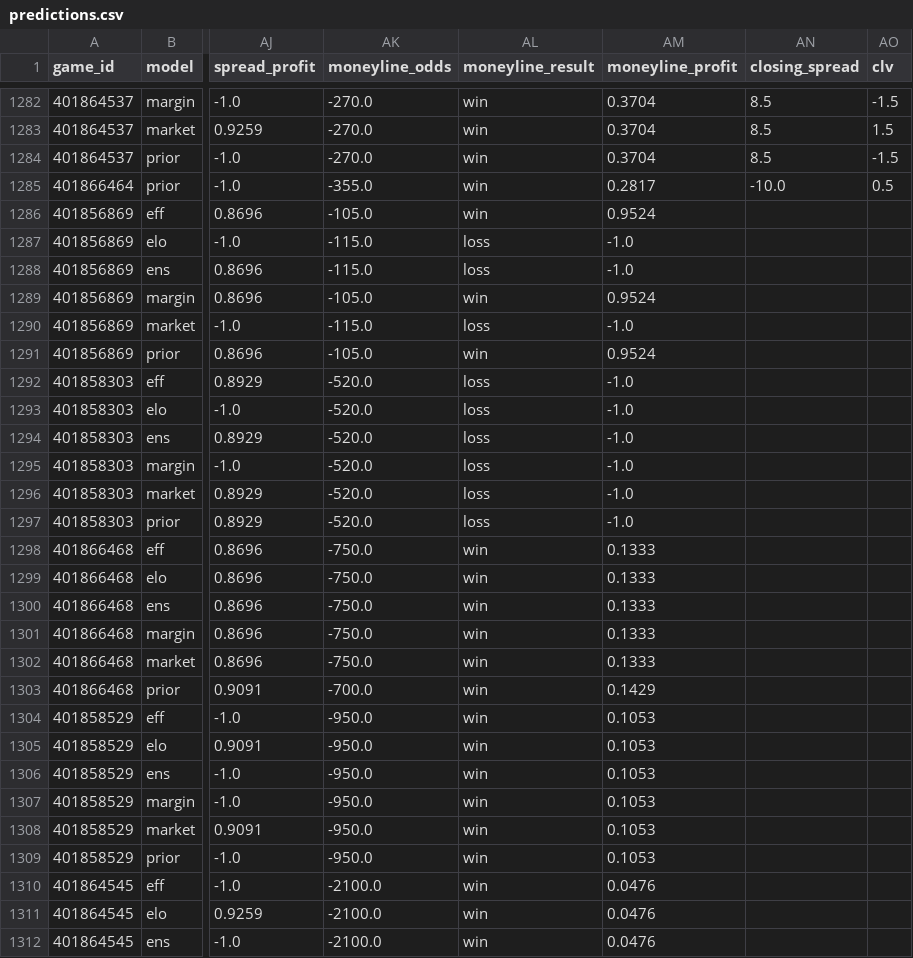
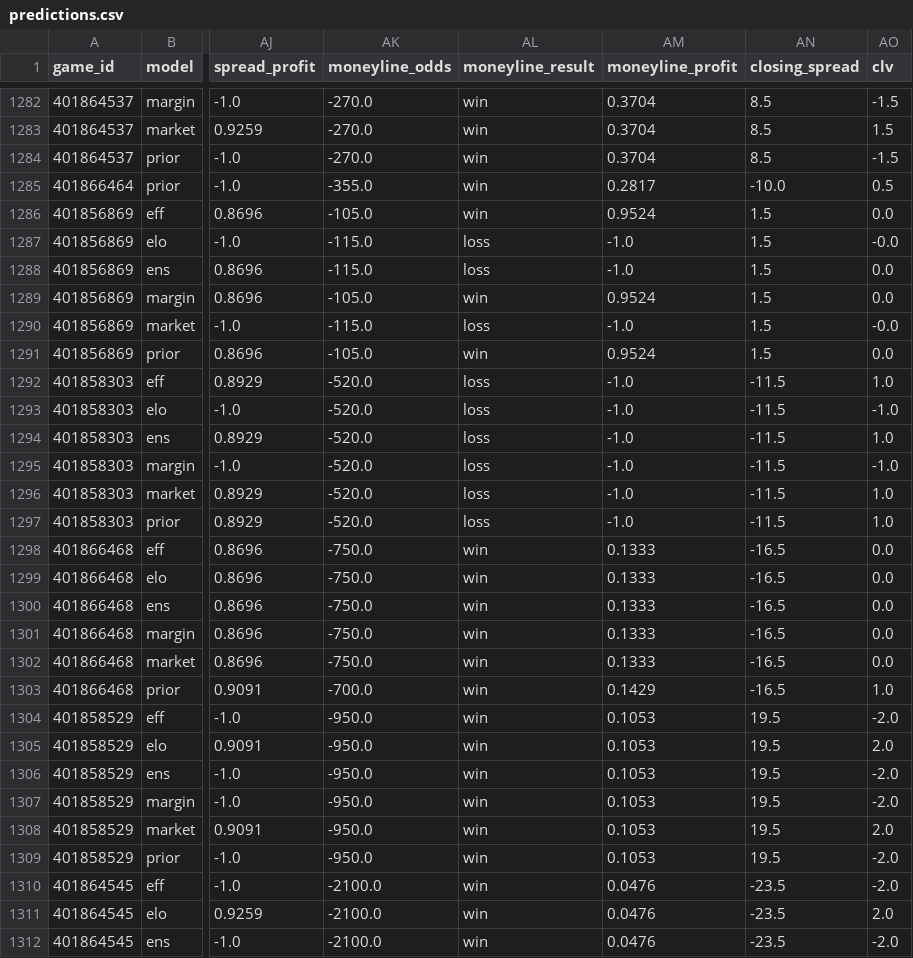
Before and after one commit to rudypospisil/college_football, a CSV file: data/predictions.csv, drawn as a sheet; only a part is shown, gaps mark what is left out; the diff covers the shown part only; the diff names each change by its address in the sheet, - before the commit and + after, or states it on an @@ line.

```diff
--- a/data/predictions.csv
+++ b/data/predictions.csv
-AN1286:AN1291 (closing_spread): (empty)
+AN1286:AN1291 (closing_spread): 1.5
-AO1286 (clv): (empty)
+AO1286 (clv): 0.0
-AO1287 (clv): (empty)
+AO1287 (clv): -0.0
-AO1288:AO1289 (clv): (empty)
+AO1288:AO1289 (clv): 0.0
-AO1290 (clv): (empty)
+AO1290 (clv): -0.0
-AO1291 (clv): (empty)
+AO1291 (clv): 0.0
-AN1292:AN1297 (closing_spread): (empty)
+AN1292:AN1297 (closing_spread): -11.5
-AO1292 (clv): (empty)
+AO1292 (clv): 1.0
-AO1293 (clv): (empty)
+AO1293 (clv): -1.0
-AO1294 (clv): (empty)
+AO1294 (clv): 1.0
-AO1295 (clv): (empty)
+AO1295 (clv): -1.0
-AO1296:AO1297 (clv): (empty)
+AO1296:AO1297 (clv): 1.0
-AN1298:AN1303 (closing_spread): (empty)
+AN1298:AN1303 (closing_spread): -16.5
-AO1298:AO1302 (clv): (empty)
+AO1298:AO1302 (clv): 0.0
-AO1303 (clv): (empty)
+AO1303 (clv): 1.0
-AN1304:AN1309 (closing_spread): (empty)
+AN1304:AN1309 (closing_spread): 19.5
-AO1304 (clv): (empty)
+AO1304 (clv): -2.0
-AO1305 (clv): (empty)
+AO1305 (clv): 2.0
-AO1306:AO1307 (clv): (empty)
+AO1306:AO1307 (clv): -2.0
-AO1308 (clv): (empty)
+AO1308 (clv): 2.0
-AO1309:AO1310 (clv): (empty)
+AO1309:AO1310 (clv): -2.0
-AN1310:AN1312 (closing_spread): (empty)
+AN1310:AN1312 (closing_spread): -23.5
-AO1311 (clv): (empty)
+AO1311 (clv): 2.0
-AO1312 (clv): (empty)
+AO1312 (clv): -2.0
```
Also changed, not shown: 18 edited cells elsewhere in this file, data/seasons/2026.csv, 1 other file.
